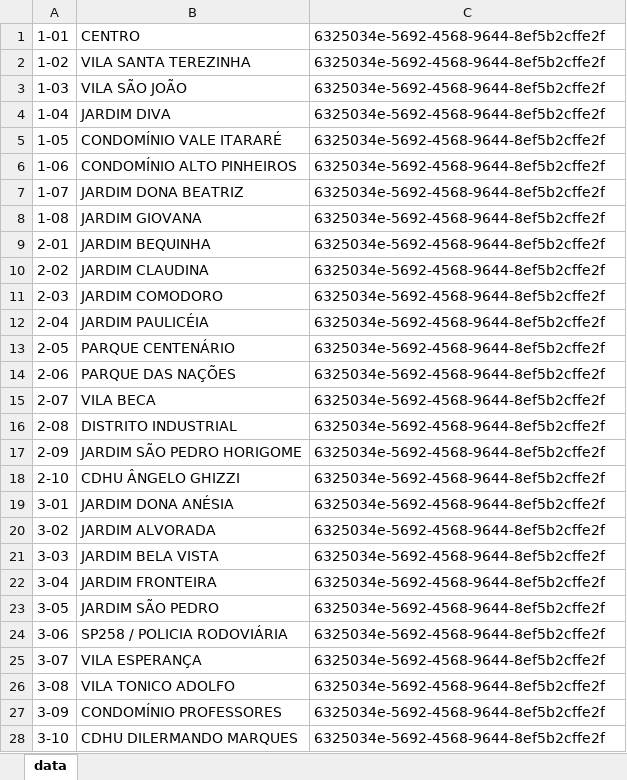
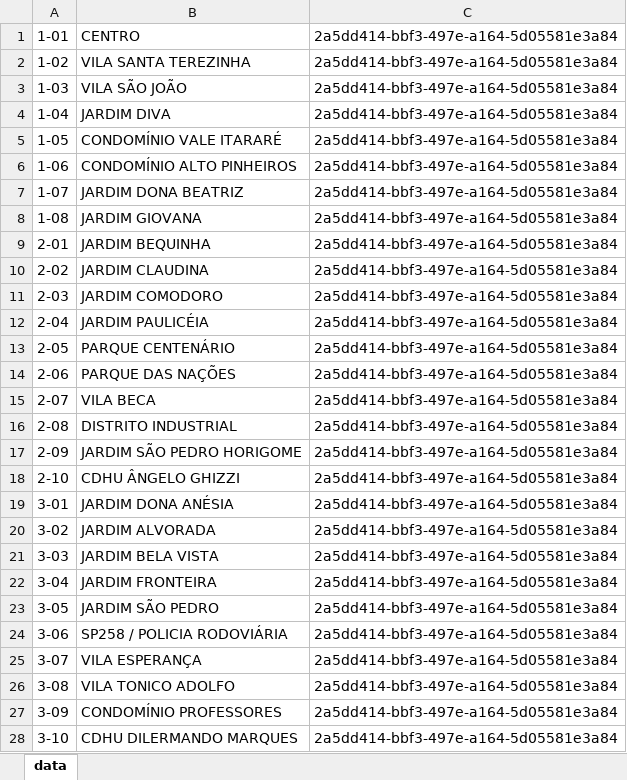
Before and after one commit to gabrielmaialva33/laradev-gcm, an Excel workbook: storage/app/xlsx/seed_bairros_itarare.xlsx, sheet data, drawn as a sheet; only a part is shown; values as stored, in another font and other column widths than the file's, no borders; the diff covers the shown part only; the diff names each change by its address in the sheet, - before the commit and + after, or states it on an @@ line.

```diff
--- a/storage/app/xlsx/seed_bairros_itarare.xlsx (sheet data)
+++ b/storage/app/xlsx/seed_bairros_itarare.xlsx (sheet data)
-C1:C28: 6325034e-5692-4568-9644-8ef5b2cffe2f
+C1:C28: 2a5dd414-bbf3-497e-a164-5d05581e3a84
```
Also changed, not shown: 57 edited cells elsewhere in this sheet, storage/app/xlsx/seed_cidades_ma.xlsx, storage/app/xlsx/seed_cidades_mt.xlsx, 39 other files.
